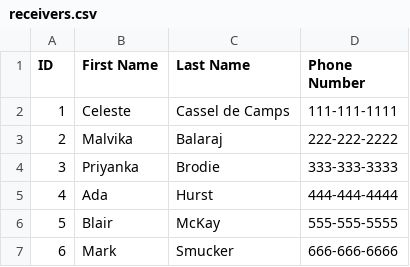
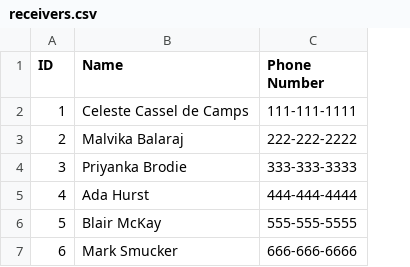
Before and after one commit to cocassel/milk-buddy, a CSV file: receivers.csv, drawn as a sheet; removed rows and columns are numbered as before the commit, all else as after; the diff names each change by its address in the sheet, - before the commit and + after, or states it on an @@ line.

Commit message:
Changed transporter/route selection dropdown to use SimpleCursorAdapter rather than ArrayAdapter
Also changed transporters and receivers to "name" instead of first and last name

```diff
--- a/receivers.csv
+++ b/receivers.csv
-column B (First Name), rows 2-7: Celeste | Malvika | Priyanka | Ada | Blair | Mark
-column C (Last Name), rows 2-7: Cassel de Camps | Balaraj | Brodie | Hurst | McKay | Smucker
+column B (Name), rows 2-7: Celeste Cassel de Camps | Malvika Balaraj | Priyanka Brodie | Ada Hurst | Blair McKay | Mark Smucker
```
Also changed, not shown: transporters.csv, 3 other files.
